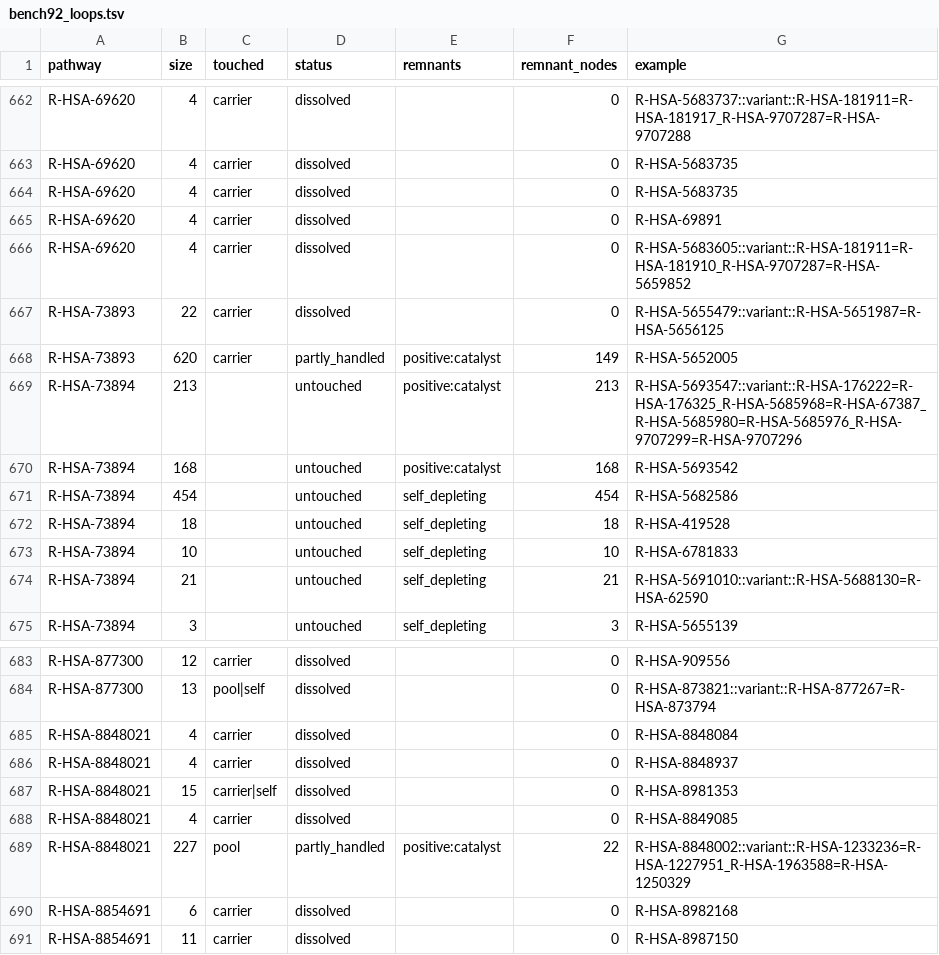
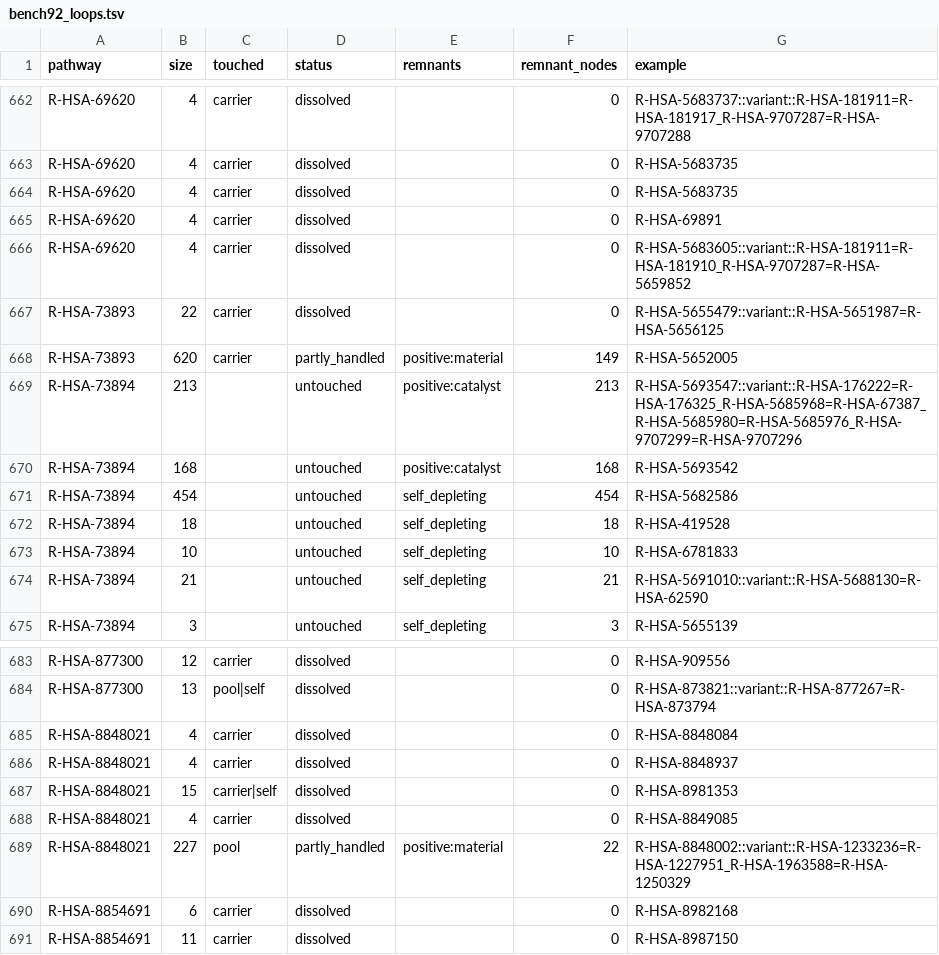
Before and after one commit to reactome/deltasignal, a TSV file: specs/106-loop-coverage/bench92_loops.tsv, drawn as a sheet; only a part is shown, gaps mark what is left out; the diff covers the shown part only.

```diff
--- a/specs/106-loop-coverage/bench92_loops.tsv
+++ b/specs/106-loop-coverage/bench92_loops.tsv
@@ -667,3 +667,3 @@ R-HSA-69620	4	carrier	dissolved		0	R-HSA-5683605::variant::R-HSA-181911=R-HSA-18
 R-HSA-73893	22	carrier	dissolved		0	R-HSA-5655479::variant::R-HSA-5651987=R-HSA-5656125
-R-HSA-73893	620	carrier	partly_handled	positive:catalyst	149	R-HSA-5652005
+R-HSA-73893	620	carrier	partly_handled	positive:material	149	R-HSA-5652005
 R-HSA-73894	213		untouched	positive:catalyst	213	R-HSA-5693547::variant::R-HSA-176222=R-HSA-176325_R-HSA-5685968=R-HSA-67387_R-HSA-5685980=R-HSA-5685976_R-HSA-9707299=R-HSA-9707296
@@ -688,3 +688,3 @@ R-HSA-8848021	15	carrier|self	dissolved		0	R-HSA-8981353
 R-HSA-8848021	4	carrier	dissolved		0	R-HSA-8849085
-R-HSA-8848021	227	pool	partly_handled	positive:catalyst	22	R-HSA-8848002::variant::R-HSA-1233236=R-HSA-1227951_R-HSA-1963588=R-HSA-1250329
+R-HSA-8848021	227	pool	partly_handled	positive:material	22	R-HSA-8848002::variant::R-HSA-1233236=R-HSA-1227951_R-HSA-1963588=R-HSA-1250329
 R-HSA-8854691	6	carrier	dissolved		0	R-HSA-8982168
```
Also changed, not shown: 6 edited cells elsewhere in this file, specs/106-loop-coverage/sample101_loops.tsv, 2 other files.
